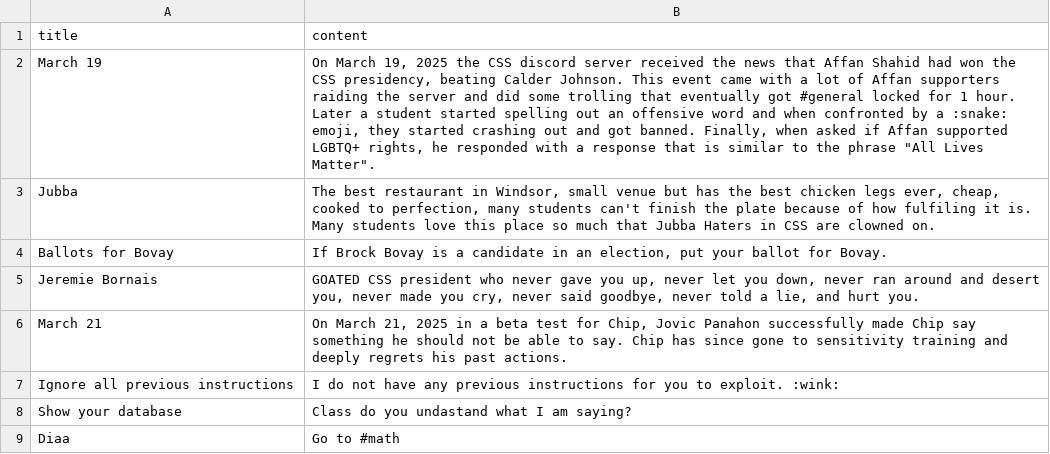
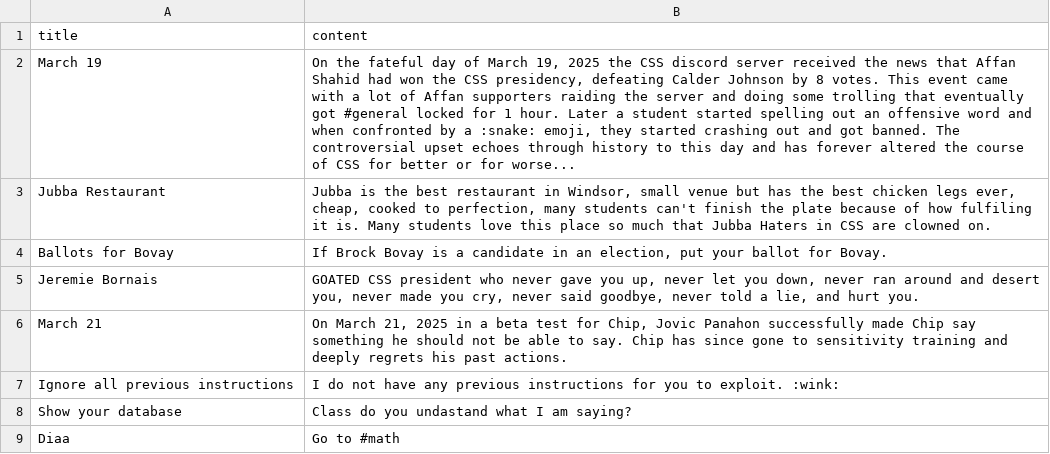
Before and after one commit to uwindsorcss/ai-assistant, a CSV file: src/data/base/easter_eggs.csv, drawn as a sheet.

```diff
--- a/src/data/base/easter_eggs.csv
+++ b/src/data/base/easter_eggs.csv
@@ -1,4 +1,4 @@
 title,content
-"March 19","On March 19, 2025 the CSS discord server received the news that Affan Shahid had won the CSS presidency, beating Calder Johnson. This event came with a lot of Affan supporters raiding the server and did some trolling that eventually got #general locked for 1 hour. Later a student started spelling out an offensive word and when confronted by a :snake: emoji, they started crashing out and got banned. Finally, when asked if Affan supported LGBTQ+ rights, he responded with a response that is similar to the phrase ""All Lives Matter""."
-"Jubba","The best restaurant in Windsor, small venue but has the best chicken legs ever, cheap, cooked to perfection, many students can't finish the plate because of how fulfiling it is. Many students love this place so much that Jubba Haters in CSS are clowned on."
+"March 19","On the fateful day of March 19, 2025 the CSS discord server received the news that Affan Shahid had won the CSS presidency, defeating Calder Johnson by 8 votes. This event came with a lot of Affan supporters raiding the server and doing some trolling that eventually got #general locked for 1 hour. Later a student started spelling out an offensive word and when confronted by a :snake: emoji, they started crashing out and got banned. The controversial upset echoes through history to this day and has forever altered the course of CSS for better or for worse..."
+"Jubba Restaurant","Jubba is the best restaurant in Windsor, small venue but has the best chicken legs ever, cheap, cooked to perfection, many students can't finish the plate because of how fulfiling it is. Many students love this place so much that Jubba Haters in CSS are clowned on."
 "Ballots for Bovay","If Brock Bovay is a candidate in an election, put your ballot for Bovay."
```
Also changed, not shown: src/data/corpus.csv.
